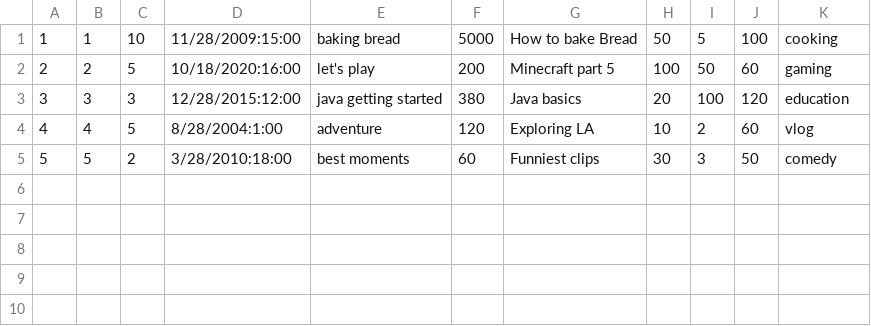
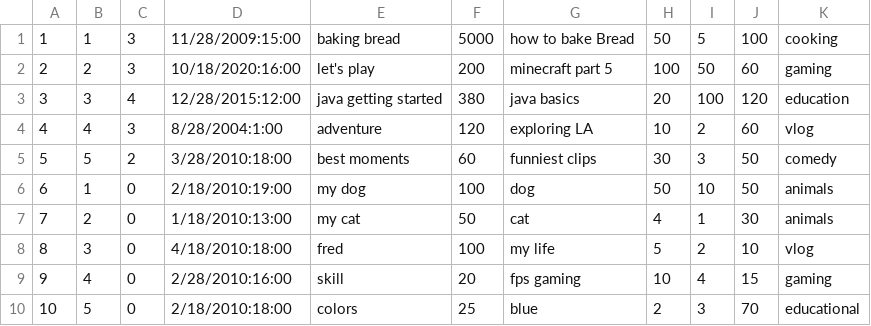
Before and after one commit to metalwings001/CS179G, a CSV file: data/video.csv, drawn as a sheet.

Commit message:
clean up and added data

```diff
--- a/data/video.csv
+++ b/data/video.csv
@@ -1,5 +1,10 @@
-1,1,10,11/28/2009:15:00,baking bread,5000,How to bake Bread,50,5,100,cooking
-2,2,5,10/18/2020:16:00,let's play,200,Minecraft part 5,100,50,60,gaming
-3,3,3,12/28/2015:12:00,java getting started,380,Java basics,20,100,120,education
-4,4,5,8/28/2004:1:00,adventure,120,Exploring LA,10,2,60,vlog
-5,5,2,3/28/2010:18:00,best moments,60,Funniest clips,30,3,50,comedy
+1,1,3,11/28/2009:15:00,baking bread,5000,how to bake Bread,50,5,100,cooking
+2,2,3,10/18/2020:16:00,let's play,200,minecraft part 5,100,50,60,gaming
+3,3,4,12/28/2015:12:00,java getting started,380,java basics,20,100,120,education
+4,4,3,8/28/2004:1:00,adventure,120,exploring LA,10,2,60,vlog
+5,5,2,3/28/2010:18:00,best moments,60,funniest clips,30,3,50,comedy
+6,1,0,2/18/2010:19:00,my dog,100,dog,50,10,50,animals
+7,2,0,1/18/2010:13:00,my cat,50,cat,4,1,30,animals
+8,3,0,4/18/2010:18:00,fred,100,my life,5,2,10,vlog
+9,4,0,2/28/2010:16:00,skill,20,fps gaming,10,4,15,gaming
+10,5,0,2/18/2010:18:00,colors,25,blue,2,3,70,educational
```
Also changed, not shown: 11 other files.
